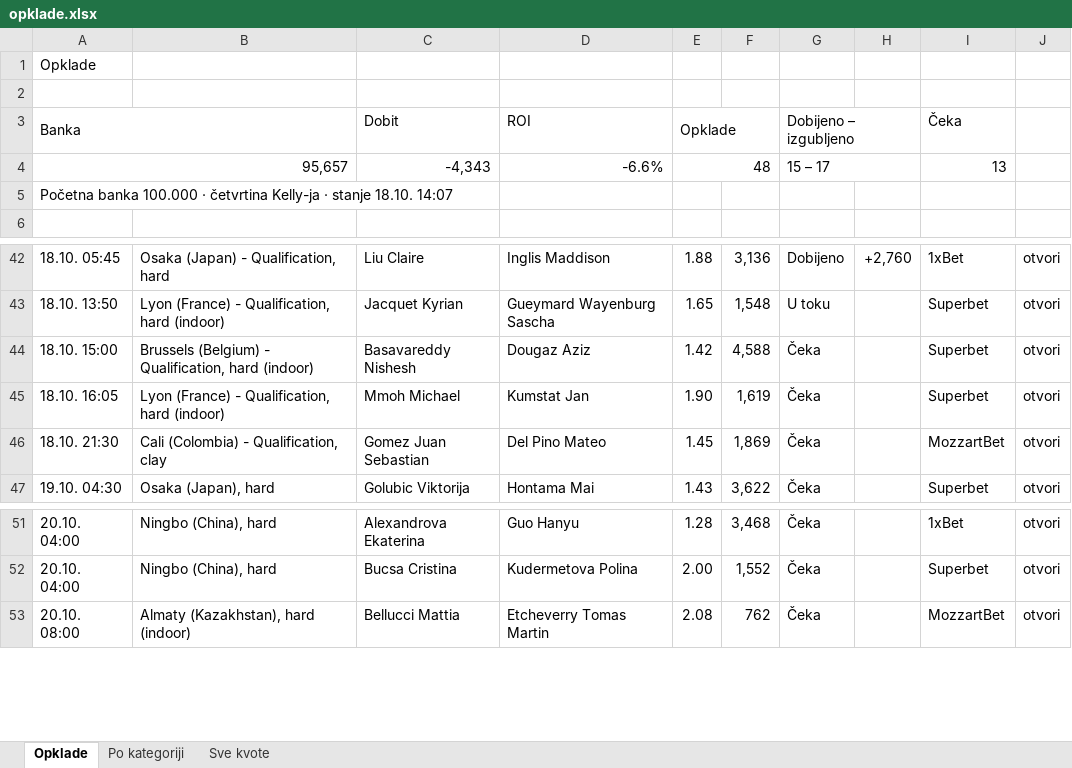
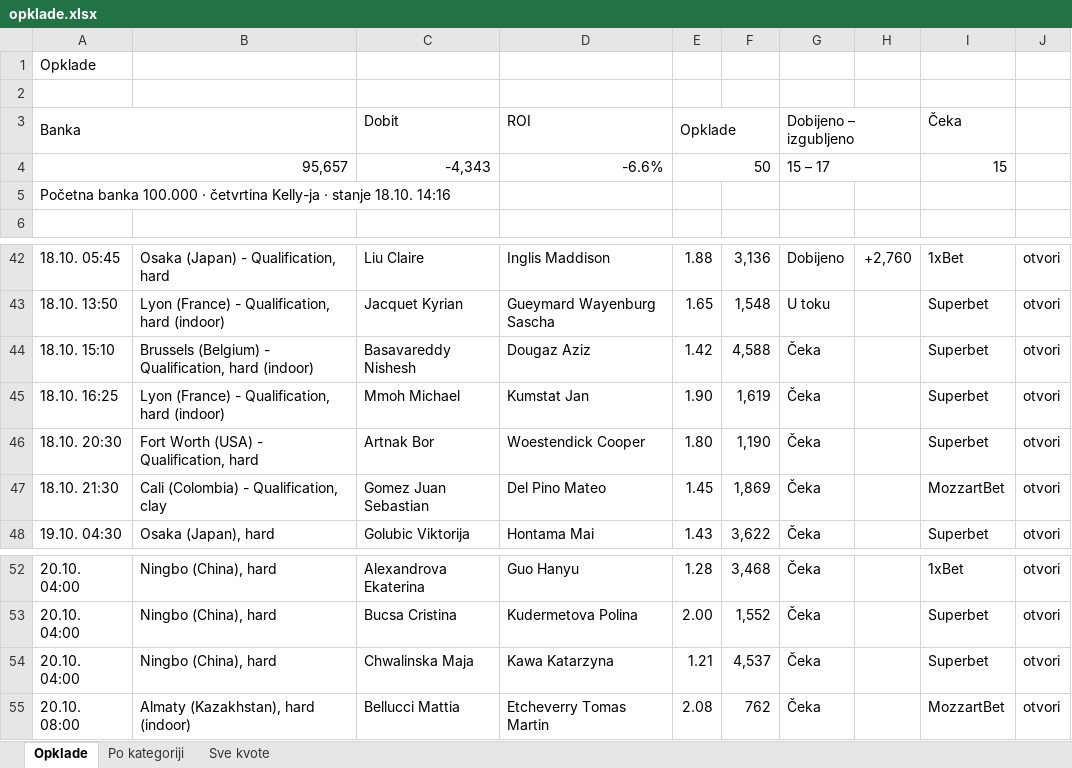
Before and after one commit to andreja69420/pantasocial, an Excel workbook: research/tennis-ml/paper/opklade.xlsx, sheet Opklade, drawn as a sheet; only a part is shown, gaps mark what is left out; values as stored, in another font and other column widths than the file's, no cell formats; the diff names each change by its address in the sheet, - before the commit and + after, or states it on an @@ line.

```diff
--- a/research/tennis-ml/paper/opklade.xlsx (sheet Opklade)
+++ b/research/tennis-ml/paper/opklade.xlsx (sheet Opklade)
-E4 (Opklade): 48
+E4 (Opklade): 50
-I4 (Čeka): 13
+I4 (Čeka): 15
-A5 (Banka): …stanje 18.10. 14:07
+A5 (Banka): …stanje 18.10. 14:16
-A44 (Banka): 18.10. 15:00
+A44 (Banka): 18.10. 15:10
-A45 (Banka): 18.10. 16:05
+A45 (Banka): 18.10. 16:25
+row 46: 18.10. 20:30 | Fort Worth (USA) - Qualification, hard | Artnak Bor | Woestendick Cooper | 1.80 | 1,190 | Čeka |  | Superbet | otvori
+row 54: 20.10. 04:00 | Ningbo (China), hard | Chwalinska Maja | Kawa Katarzyna | 1.21 | 4,537 | Čeka |  | Superbet | otvori
```
Also changed, not shown: sheet Sve kvote, sheet Po kategoriji, cell formats, 2 other files.
